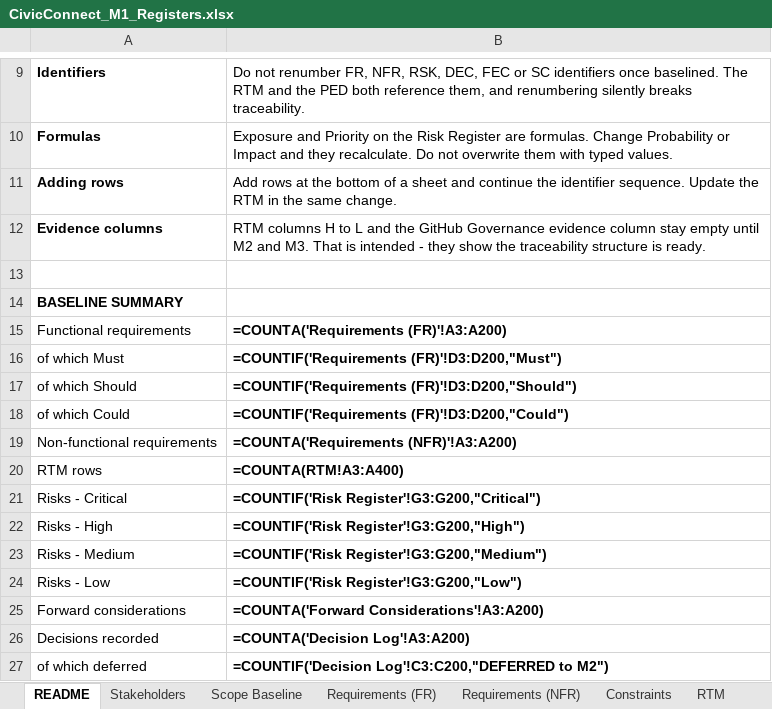
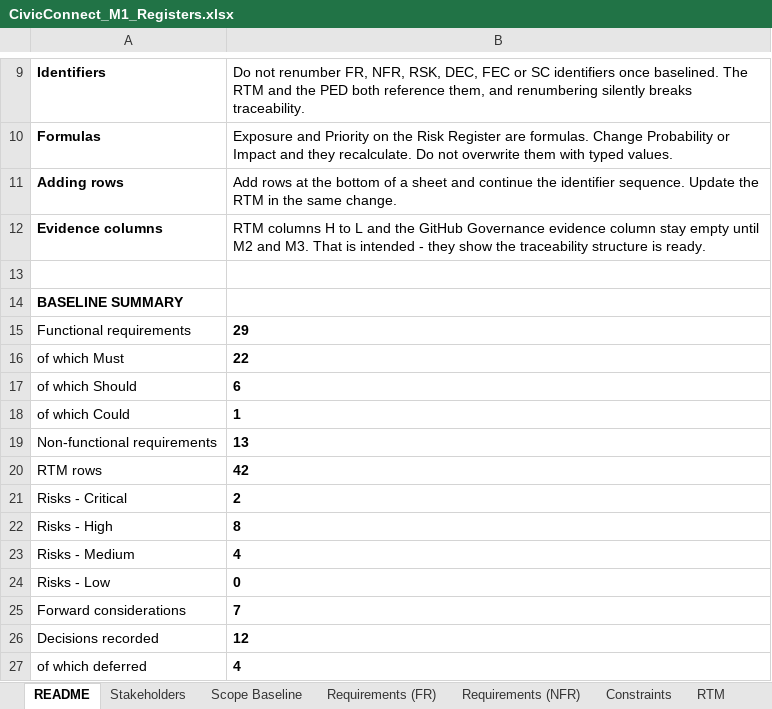
Before and after one commit to PVY-Smit/civicconnect, an Excel workbook: docs/requirements/CivicConnect_M1_Registers.xlsx, sheet README, drawn as a sheet; only a part is shown, gaps mark what is left out; values as stored, in another font and other column widths than the file's, no borders; formulas without a stored value are shown as written; the diff names each change by its address in the sheet, - before the commit and + after, or states it on an @@ line.

```diff
--- a/docs/requirements/CivicConnect_M1_Registers.xlsx (sheet README)
+++ b/docs/requirements/CivicConnect_M1_Registers.xlsx (sheet README)
-B15: =COUNTA('Requirements (FR)'!A3:A200)
+B15: 29
-B16: =COUNTIF('Requirements (FR)'!D3:D200,"Must")
+B16: 22
-B17: =COUNTIF('Requirements (FR)'!D3:D200,"Should")
+B17: 6
-B18: =COUNTIF('Requirements (FR)'!D3:D200,"Could")
+B18: 1
-B19: =COUNTA('Requirements (NFR)'!A3:A200)
+B19: 13
-B20: =COUNTA(RTM!A3:A400)
+B20: 42
-B21: =COUNTIF('Risk Register'!G3:G200,"Critical")
+B21: 2
-B22: =COUNTIF('Risk Register'!G3:G200,"High")
+B22: 8
-B23: =COUNTIF('Risk Register'!G3:G200,"Medium")
+B23: 4
-B24: =COUNTIF('Risk Register'!G3:G200,"Low")
+B24: 0
-B25: =COUNTA('Forward Considerations'!A3:A200)
+B25: 7
-B26: =COUNTA('Decision Log'!A3:A200)
+B26: 12
-B27: =COUNTIF('Decision Log'!C3:C200,"DEFERRED to M2")
+B27: 4
```
Also changed, not shown: sheet AI Usage Register, sheet Risk Register, charts or pictures, 1 other file.
